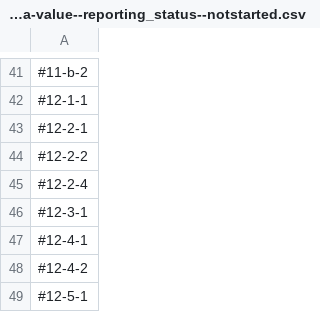
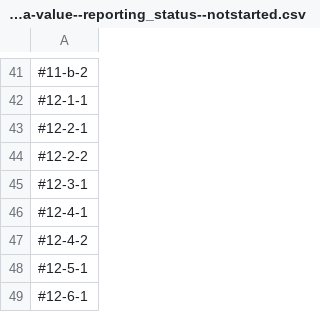
Before and after one commit to bitlab-abdullah/buudiland-data, a CSV file: metadata-value--reporting_status--notstarted.csv, drawn as a sheet; only a part is shown, gaps mark what is left out; the shorter side is filled out with more unchanged rows; the diff names each change by its address in the sheet, - before the commit and + after, or states it on an @@ line.

```diff
--- a/metadata-value--reporting_status--notstarted.csv
+++ b/metadata-value--reporting_status--notstarted.csv
-row 45: #12-2-4
```
Also changed, not shown: metadata_field-by-indicator-report.csv, 28 other files.
